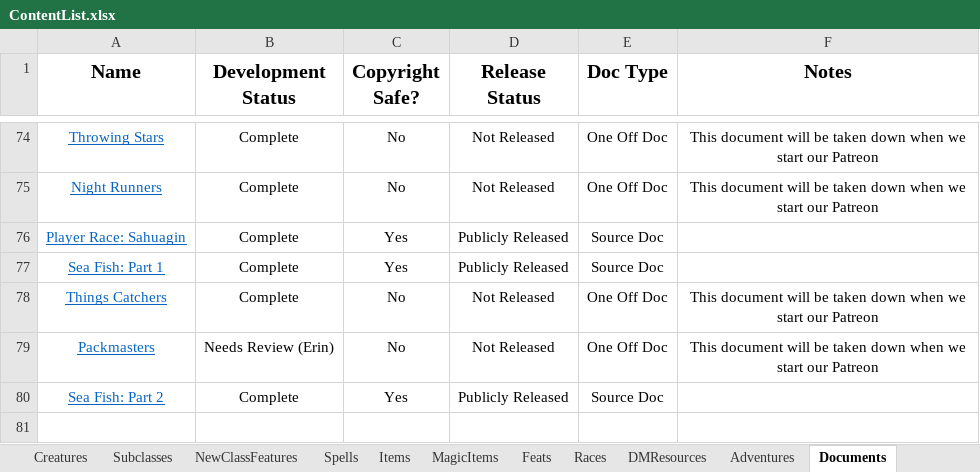
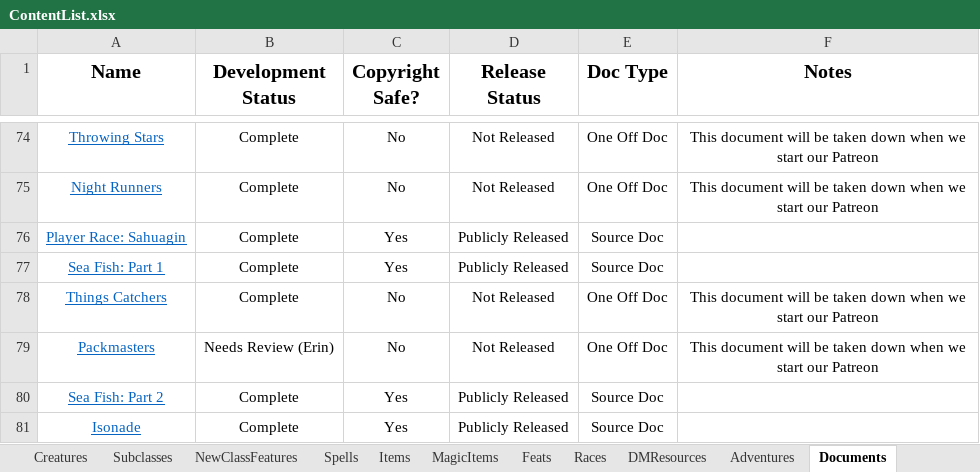
Before and after one commit to HankSnouwaert/DnD-Homebrew, an Excel workbook: ContentList.xlsx, sheet Documents, drawn as a sheet; only a part is shown, gaps mark what is left out; values as stored, in another font and other column widths than the file's, no borders; conditional formats not drawn; the diff names each change by its address in the sheet, - before the commit and + after, or states it on an @@ line.

Commit message:
Add Isonade to content list

```diff
--- a/ContentList.xlsx (sheet Documents)
+++ b/ContentList.xlsx (sheet Documents)
+row 81: Isonade | Complete | Yes | Publicly Released | Source Doc
```
Also changed, not shown: sheet Creatures.
